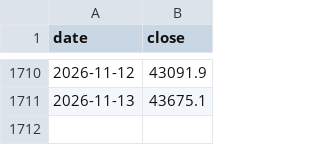
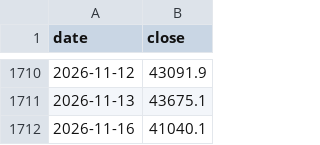
Before and after one commit to CHUANGCHIEHMIN/claude-code-iphone, a CSV file: data/history/taiex.csv, drawn as a sheet; only a part is shown, gaps mark what is left out.

```diff
--- a/data/history/taiex.csv
+++ b/data/history/taiex.csv
@@ -1711 +1711,2 @@ date,close
 2026-11-13,43675.1
+2026-11-16,41040.1
```
Also changed, not shown: 58 other files.
